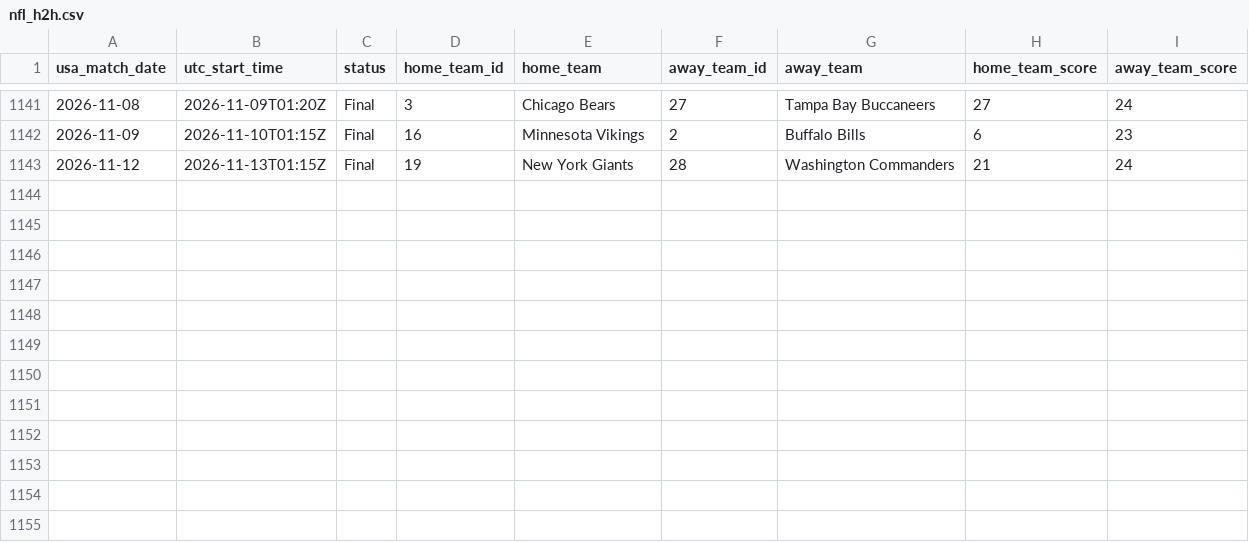
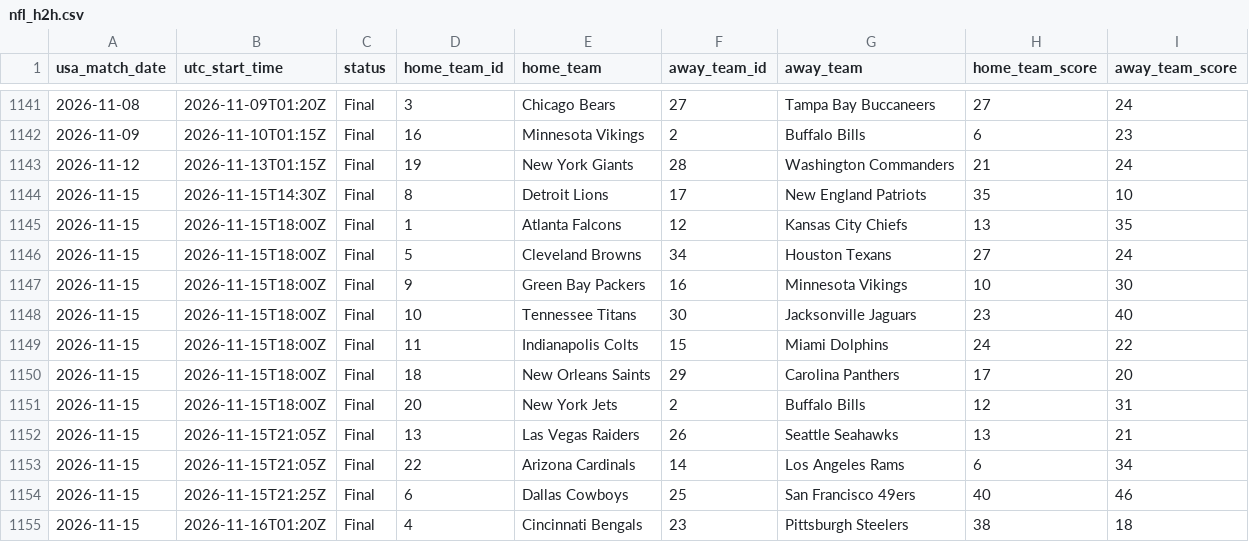
Before and after one commit to danielcappello/splitVault, a CSV file: nfl_h2h.csv, drawn as a sheet; only a part is shown, gaps mark what is left out.

Commit message:
Update nfl files

```diff
--- a/nfl_h2h.csv
+++ b/nfl_h2h.csv
@@ -1143 +1143,13 @@ usa_match_date,utc_start_time,status,home_team_id,home_team,away_team_id,away_te
 2026-11-12,2026-11-13T01:15Z,Final,19,New York Giants,28,Washington Commanders,21,24
+2026-11-15,2026-11-15T14:30Z,Final,8,Detroit Lions,17,New England Patriots,35,10
+2026-11-15,2026-11-15T18:00Z,Final,1,Atlanta Falcons,12,Kansas City Chiefs,13,35
+2026-11-15,2026-11-15T18:00Z,Final,5,Cleveland Browns,34,Houston Texans,27,24
+2026-11-15,2026-11-15T18:00Z,Final,9,Green Bay Packers,16,Minnesota Vikings,10,30
+2026-11-15,2026-11-15T18:00Z,Final,10,Tennessee Titans,30,Jacksonville Jaguars,23,40
+2026-11-15,2026-11-15T18:00Z,Final,11,Indianapolis Colts,15,Miami Dolphins,24,22
+2026-11-15,2026-11-15T18:00Z,Final,18,New Orleans Saints,29,Carolina Panthers,17,20
+2026-11-15,2026-11-15T18:00Z,Final,20,New York Jets,2,Buffalo Bills,12,31
+2026-11-15,2026-11-15T21:05Z,Final,13,Las Vegas Raiders,26,Seattle Seahawks,13,21
+2026-11-15,2026-11-15T21:05Z,Final,22,Arizona Cardinals,14,Los Angeles Rams,6,34
+2026-11-15,2026-11-15T21:25Z,Final,6,Dallas Cowboys,25,San Francisco 49ers,40,46
+2026-11-15,2026-11-16T01:20Z,Final,4,Cincinnati Bengals,23,Pittsburgh Steelers,38,18
```
